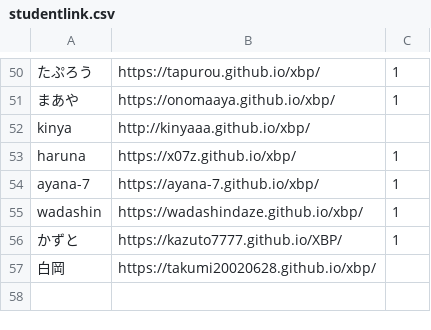
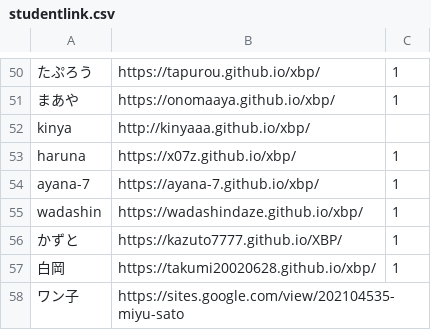
Before and after one commit to kuxbp/xbp, a CSV file: xbp2022/digital_fabrication/link/studentlink.csv, drawn as a sheet; only a part is shown, gaps mark what is left out.

Commit message:
aa

```diff
--- a/xbp2022/digital_fabrication/link/studentlink.csv
+++ b/xbp2022/digital_fabrication/link/studentlink.csv
@@ -56,2 +56,3 @@ wadashin,https://wadashindaze.github.io/xbp/,1
 かずと,https://kazuto7777.github.io/XBP/,1
-白岡,https://takumi20020628.github.io/xbp/
+白岡,https://takumi20020628.github.io/xbp/,1
+ワン子,https://sites.google.com/view/202104535-miyu-sato
```
